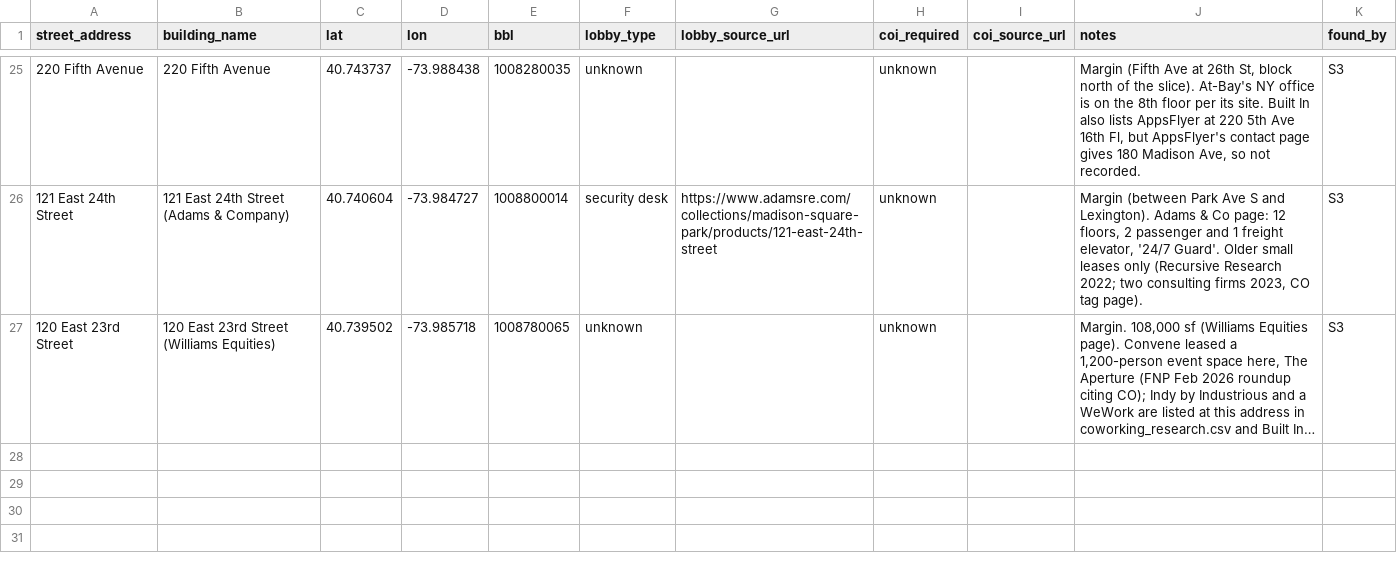
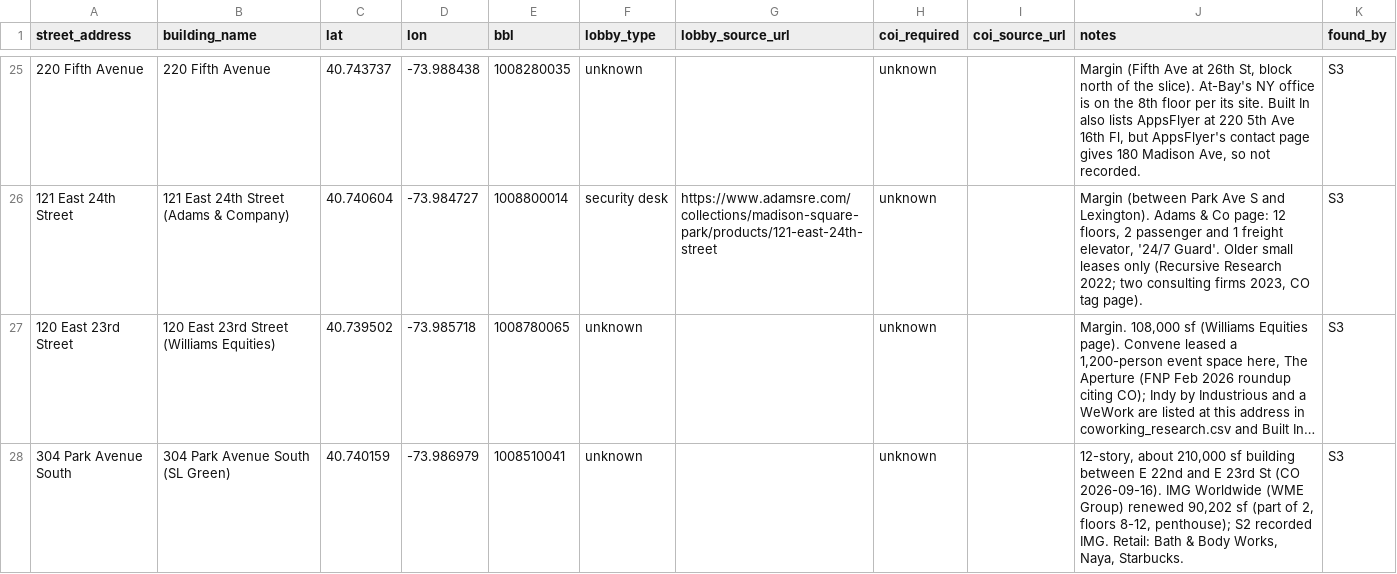
Before and after one commit to koolkam00/accounting-agent, a CSV file: desk-drop/cluster-1-flatiron/_work/buildings_S3.csv, drawn as a sheet; only a part is shown, gaps mark what is left out; long unchanged cells end in …; the diff covers the shown part only; the diff names each change by its address in the sheet, - before the commit and + after, or states it on an @@ line.

```diff
--- a/desk-drop/cluster-1-flatiron/_work/buildings_S3.csv
+++ b/desk-drop/cluster-1-flatiron/_work/buildings_S3.csv
+row 28: 304 Park Avenue South | 304 Park Avenue South (SL Green) | 40.740159 | -73.986979 | 1008510041 | unknown |  | unknown |  | 12-story, about 210,000 sf building between E 22nd and E 23rd St (CO 2026-09-16). IMG Worldwide (WME Group) renewed 90,202 sf (part of 2, floors 8-12, penthouse); S2 recorded IMG. Retail: Bath & Body Works, Naya, Starbucks. | S3
```
Also changed, not shown: 1 added row and 3 edited cells elsewhere in this file, desk-drop/clay-icp-tables/_work/brands_BR3.csv, desk-drop/clay-icp-tables/_work/brands_BR4.csv, 12 other files.
